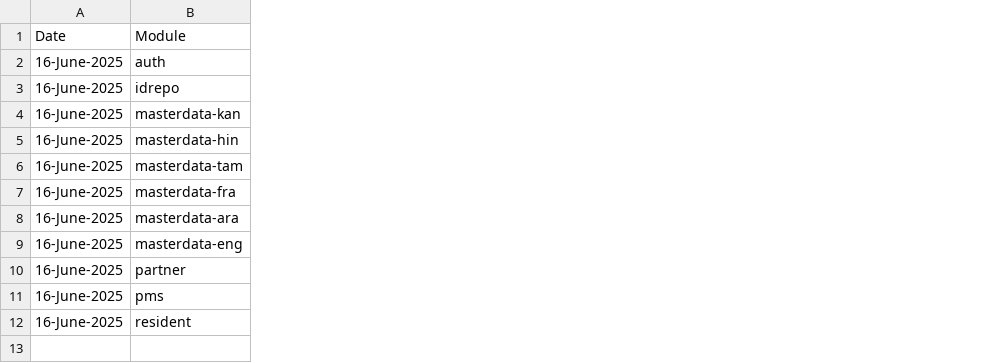
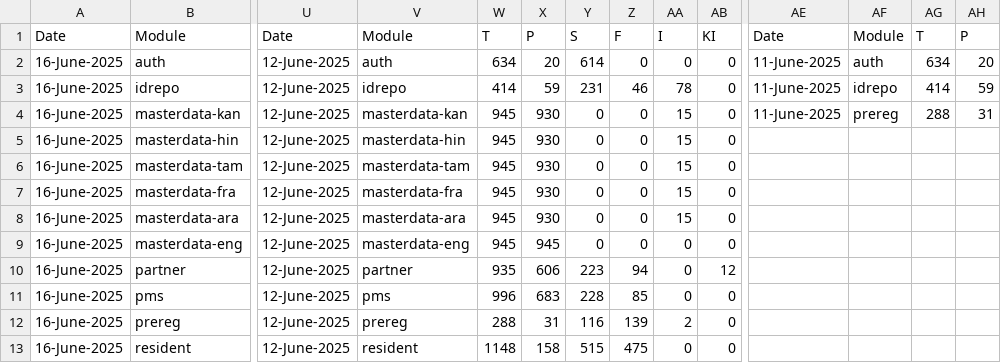
Before and after one commit to shubham17998/minio-report-tracker, a CSV file: minio-report-tracker/spreadsheet/dev.csv, drawn as a sheet; only a part is shown, gaps mark what is left out; removed rows and columns are numbered as before the commit, all else as after; rows hold the shown columns only; the diff covers the shown part only; the diff names each change by its address in the sheet, - before the commit and + after, or states it on an @@ line.

```diff
--- a/minio-report-tracker/spreadsheet/dev.csv
+++ b/minio-report-tracker/spreadsheet/dev.csv
+column U, rows 1-11: Date | 12-June-2025 | 12-June-2025 | 12-June-2025 | 12-June-2025 | 12-June-2025 | 12-June-2025 | 12-June-2025 | 12-June-2025 | 12-June-2025 | 12-June-2025; row 13: 12-June-2025
+column V, rows 1-11: Module | auth | idrepo | masterdata-kan | masterdata-hin | masterdata-tam | masterdata-fra | masterdata-ara | masterdata-eng | partner | pms; row 13: resident
+column W, rows 1-11: T | 634 | 414 | 945 | 945 | 945 | 945 | 945 | 945 | 935 | 996; row 13: 1148
+column X, rows 1-11: P | 20 | 59 | 930 | 930 | 930 | 930 | 930 | 945 | 606 | 683; row 13: 158
+column Y, rows 1-11: S | 614 | 231 | 0 | 0 | 0 | 0 | 0 | 0 | 223 | 228; row 13: 515
+column Z, rows 1-11: F | 0 | 46 | 0 | 0 | 0 | 0 | 0 | 0 | 94 | 85; row 13: 475
+column AA, rows 1-11: I | 0 | 78 | 15 | 15 | 15 | 15 | 15 | 0 | 0 | 0; row 13: 0
+column AB, rows 1-11: KI | 0 | 0 | 0 | 0 | 0 | 0 | 0 | 0 | 12 | 0; row 13: 0
+column AE, rows 1-4: Date | 11-June-2025 | 11-June-2025 | 11-June-2025
+column AF, rows 1-4: Module | auth | idrepo | prereg
+column AG, rows 1-4: T | 634 | 414 | 288
+column AH, rows 1-4: P | 20 | 59 | 31
+row 12: 16-June-2025 | prereg | 12-June-2025 | prereg | 288 | 31 | 116 | 139 | 2 | 0
-row 13: (empty)
```
Also changed, not shown: 8 added columns and 6 edited cells elsewhere in this file, minio-report-tracker/spreadsheet/collab.csv, minio-report-tracker/spreadsheet/dev-int.csv, 4 other files.
